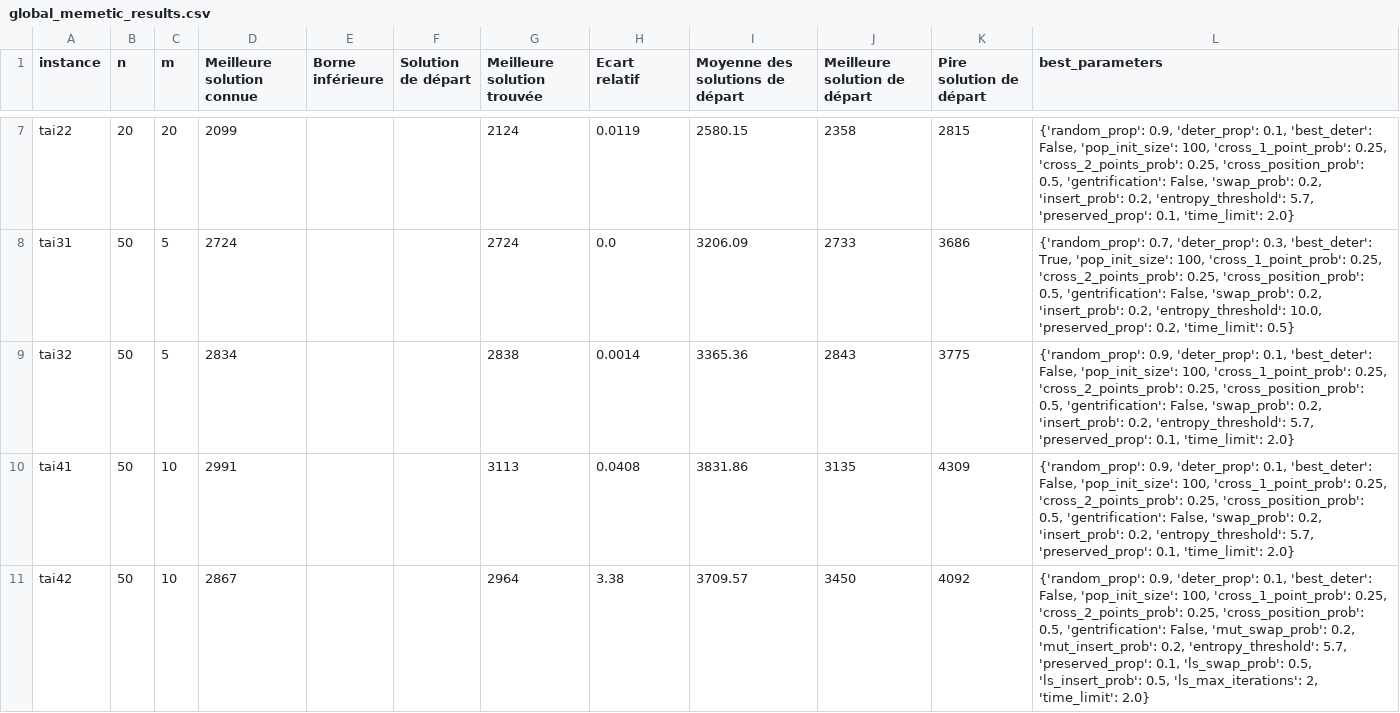
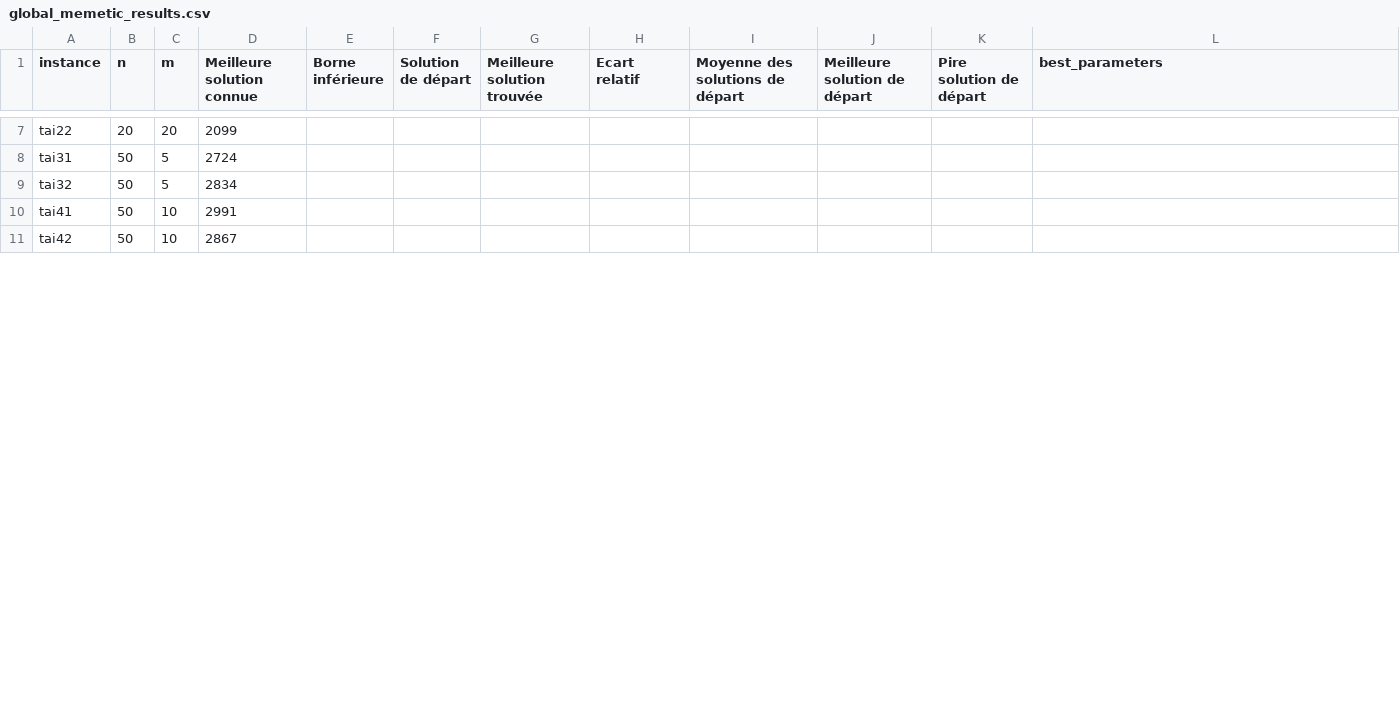
Before and after one commit to varasterix/RO_Vie, a CSV file: res/global_memetic_results.csv, drawn as a sheet; only a part is shown, gaps mark what is left out; the diff covers the shown part only; the diff names each change by its address in the sheet, - before the commit and + after, or states it on an @@ line.

```diff
--- a/res/global_memetic_results.csv
+++ b/res/global_memetic_results.csv
-G7 (Meilleure solution trouvée): 2124
+G7 (Meilleure solution trouvée): (empty)
-H7 (Ecart relatif): 0.0119
+H7 (Ecart relatif): (empty)
-I7 (Moyenne des solutions de départ): 2580.15
+I7 (Moyenne des solutions de départ): (empty)
-J7 (Meilleure solution de départ): 2358
+J7 (Meilleure solution de départ): (empty)
-K7 (Pire solution de départ): 2815
+K7 (Pire solution de départ): (empty)
-L7 (best_parameters): {'random_prop': 0.9, 'deter_prop': 0.1, 'best_deter': False, 'pop_init_size': 100, 'cross_1_point_prob': 0.25, 'cross_2_points_prob': 0.25, 'cross_position_prob': 0.5, 'gentrification': False, 'swap_prob': 0.2, 'insert_prob': 0.2, 'entropy_threshold': 5.7, 'preserved_prop': 0.1, 'time_limit': 2.0}
+L7 (best_parameters): (empty)
-G8 (Meilleure solution trouvée): 2724
+G8 (Meilleure solution trouvée): (empty)
-H8 (Ecart relatif): 0.0
+H8 (Ecart relatif): (empty)
-I8 (Moyenne des solutions de départ): 3206.09
+I8 (Moyenne des solutions de départ): (empty)
-J8 (Meilleure solution de départ): 2733
+J8 (Meilleure solution de départ): (empty)
-K8 (Pire solution de départ): 3686
+K8 (Pire solution de départ): (empty)
-L8 (best_parameters): {'random_prop': 0.7, 'deter_prop': 0.3, 'best_deter': True, 'pop_init_size': 100, 'cross_1_point_prob': 0.25, 'cross_2_points_prob': 0.25, 'cross_position_prob': 0.5, 'gentrification': False, 'swap_prob': 0.2, 'insert_prob': 0.2, 'entropy_threshold': 10.0, 'preserved_prop': 0.2, 'time_limit': 0.5}
+L8 (best_parameters): (empty)
-G9 (Meilleure solution trouvée): 2838
+G9 (Meilleure solution trouvée): (empty)
-H9 (Ecart relatif): 0.0014
+H9 (Ecart relatif): (empty)
-I9 (Moyenne des solutions de départ): 3365.36
+I9 (Moyenne des solutions de départ): (empty)
-J9 (Meilleure solution de départ): 2843
+J9 (Meilleure solution de départ): (empty)
-K9 (Pire solution de départ): 3775
+K9 (Pire solution de départ): (empty)
-L9:L10 (best_parameters): {'random_prop': 0.9, 'deter_prop': 0.1, 'best_deter': False, 'pop_init_size': 100, 'cross_1_point_prob': 0.25, 'cross_2_points_prob': 0.25, 'cross_position_prob': 0.5, 'gentrification': False, 'swap_prob': 0.2, 'insert_prob': 0.2, 'entropy_threshold': 5.7, 'preserved_prop': 0.1, 'time_limit': 2.0}
+L9:L10 (best_parameters): (empty)
-G10 (Meilleure solution trouvée): 3113
+G10 (Meilleure solution trouvée): (empty)
-H10 (Ecart relatif): 0.0408
+H10 (Ecart relatif): (empty)
-I10 (Moyenne des solutions de départ): 3831.86
+I10 (Moyenne des solutions de départ): (empty)
-J10 (Meilleure solution de départ): 3135
+J10 (Meilleure solution de départ): (empty)
-K10 (Pire solution de départ): 4309
+K10 (Pire solution de départ): (empty)
-G11 (Meilleure solution trouvée): 2964
+G11 (Meilleure solution trouvée): (empty)
-H11 (Ecart relatif): 3.38
+H11 (Ecart relatif): (empty)
-I11 (Moyenne des solutions de départ): 3709.57
+I11 (Moyenne des solutions de départ): (empty)
-J11 (Meilleure solution de départ): 3450
+J11 (Meilleure solution de départ): (empty)
-K11 (Pire solution de départ): 4092
+K11 (Pire solution de départ): (empty)
-L11 (best_parameters): {'random_prop': 0.9, 'deter_prop': 0.1, 'best_deter': False, 'pop_init_size': 100, 'cross_1_point_prob': 0.25, 'cross_2_points_prob': 0.25, 'cross_position_prob': 0.5, 'gentrification': False, 'mut_swap_prob': 0.2, 'mut_insert_prob': 0.2, 'entropy_threshold': 5.7, 'preserved_prop': 0.1, 'ls_swap_prob': 0.5, 'ls_insert_prob': 0.5, 'ls_max_iterations': 2, 'time_limit': 2.0}
+L11 (best_parameters): (empty)
```
Also changed, not shown: 54 edited cells elsewhere in this file.
